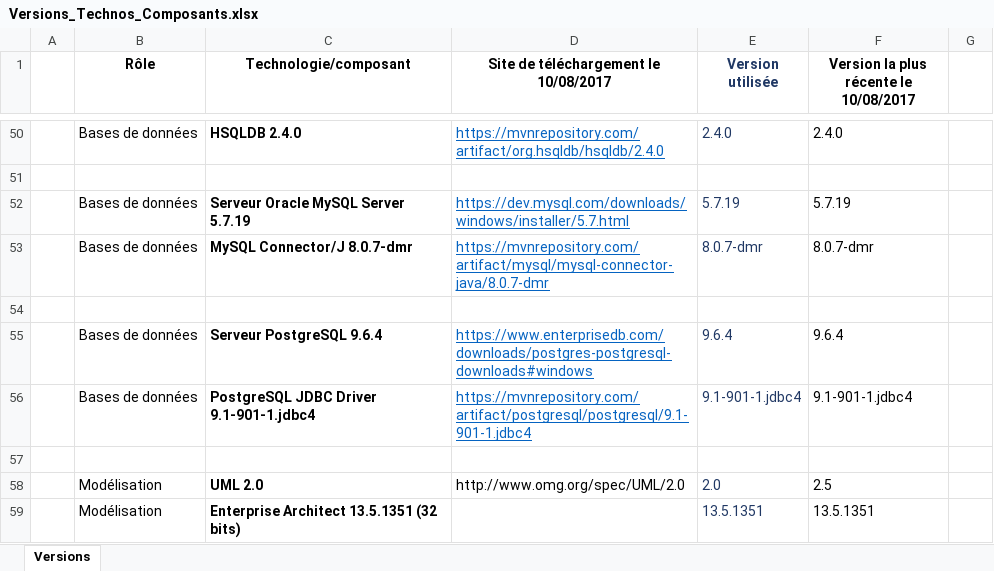
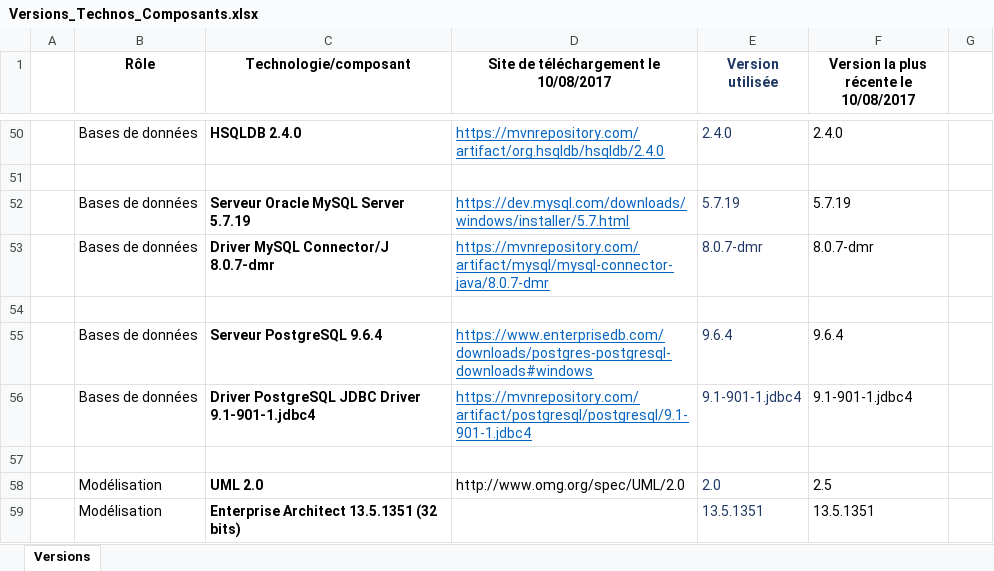
Before and after one commit to DanielLEVY25021961/traficweb_maven, an Excel workbook: configuration_de_developpement/Configuration de développement/Versions_Technos_Composants.xlsx, sheet Versions, drawn as a sheet; only a part is shown, gaps mark what is left out; values as stored, in another font and other column widths than the file's, no borders; the diff names each change by its address in the sheet, - before the commit and + after, or states it on an @@ line.

Commit message:
COMMIT_DL_DOMICILE après modif version composants

```diff
--- a/configuration_de_developpement/Configuration de développement/Versions_Technos_Composants.xlsx (sheet Versions)
+++ b/configuration_de_developpement/Configuration de développement/Versions_Technos_Composants.xlsx (sheet Versions)
-C53 (Technologie/composant): MySQL Connector/J 8.0.7-dmr
+C53 (Technologie/composant): Driver MySQL Connector/J 8.0.7-dmr
-C56 (Technologie/composant): PostgreSQL JDBC Driver 9.1-901-1.jdbc4
+C56 (Technologie/composant): Driver PostgreSQL JDBC Driver 9.1-901-1.jdbc4
```
Also changed, not shown: 1 other file.
